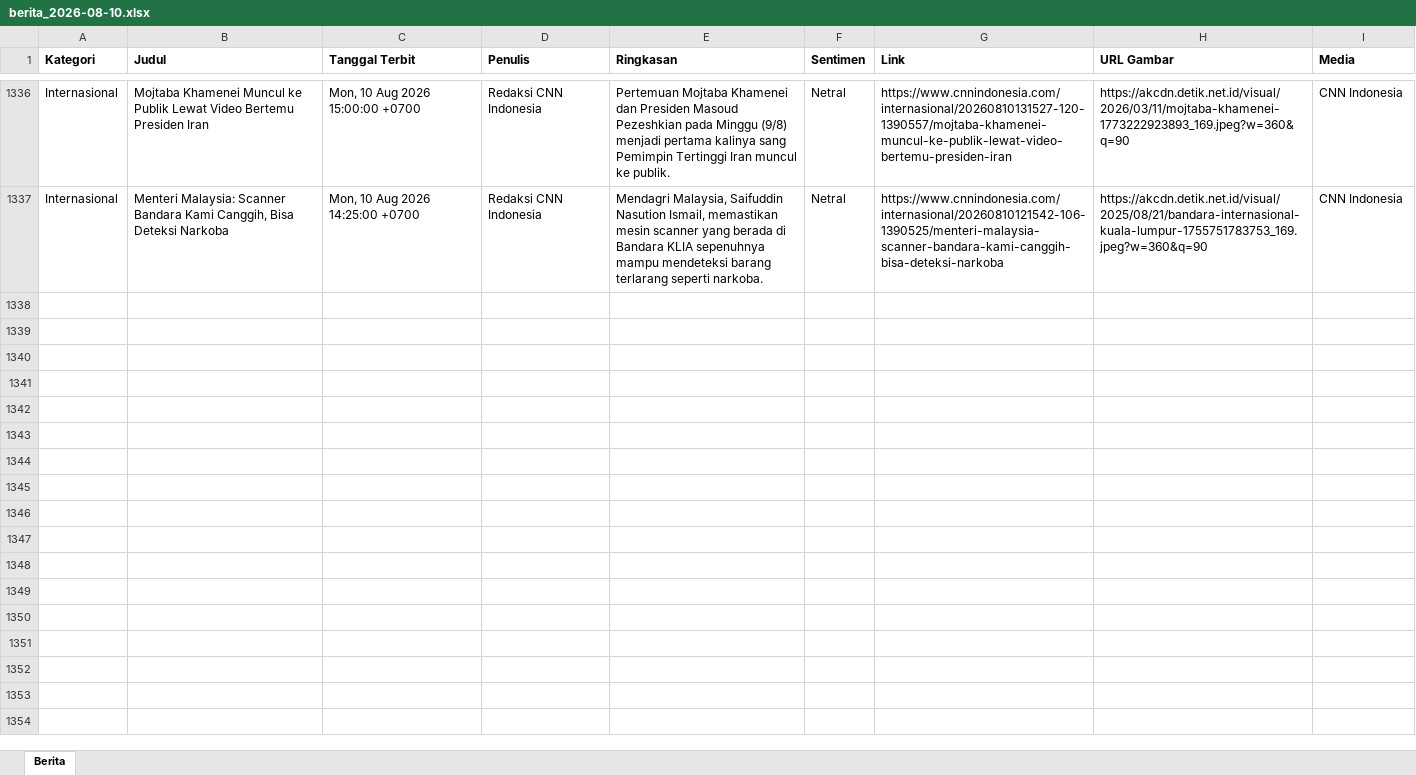
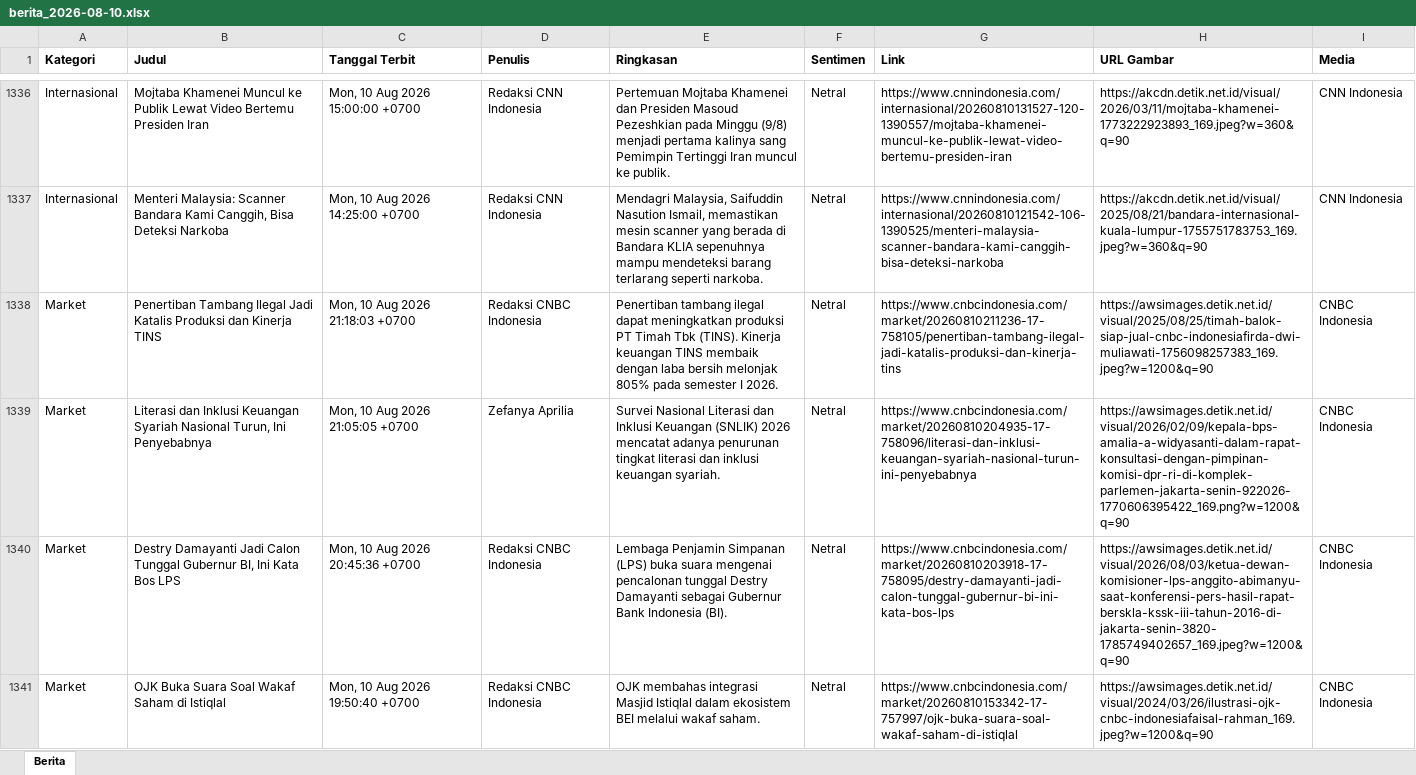
Before and after one commit to heriiskandar-pixel/scraper-berita-antara, an Excel workbook: data/berita_2026-08-10.xlsx, sheet Berita, drawn as a sheet; only a part is shown, gaps mark what is left out; values as stored, in another font and other column widths than the file's, no borders; the diff names each change by its address in the sheet, - before the commit and + after, or states it on an @@ line.

```diff
--- a/data/berita_2026-08-10.xlsx (sheet Berita)
+++ b/data/berita_2026-08-10.xlsx (sheet Berita)
+row 1338: Market | Penertiban Tambang Ilegal Jadi Katalis Produksi dan Kinerja TINS | Mon, 10 Aug 2026 21:18:03 +0700 | Redaksi CNBC Indonesia | Penertiban tambang ilegal dapat meningkatkan produksi PT Timah Tbk (TINS). Kinerja keuangan TINS membaik dengan laba bersih melonjak 805% pada semester I 2026. | Netral | https://www.cnbcindonesia.com/market/20260810211236-17-758105/penertiban-tambang-ilegal-jadi-katalis-produksi-dan-kinerja-tins | https://awsimages.detik.net.id/visual/2025/08/25/timah-balok-siap-jual-cnbc-indonesiafirda-dwi-muliawati-1756098257383_169.jpeg?w=1200&q=90 | CNBC Indonesia
+row 1339: Market | Literasi dan Inklusi Keuangan Syariah Nasional Turun, Ini Penyebabnya | Mon, 10 Aug 2026 21:05:05 +0700 | Zefanya Aprilia | Survei Nasional Literasi dan Inklusi Keuangan (SNLIK) 2026 mencatat adanya penurunan tingkat literasi dan inklusi keuangan syariah. | Netral | https://www.cnbcindonesia.com/market/20260810204935-17-758096/literasi-dan-inklusi-keuangan-syariah-nasional-turun-ini-penyebabnya | https://awsimages.detik.net.id/visual/2026/02/09/kepala-bps-amalia-a-widyasanti-dalam-rapat-konsultasi-dengan-pimpinan-komisi-dpr-ri-di-komplek-parlemen-jakarta-senin-922026-1770606395422_169.png?w=1200&q=90 | CNBC Indonesia
+row 1340: Market | Destry Damayanti Jadi Calon Tunggal Gubernur BI, Ini Kata Bos LPS | Mon, 10 Aug 2026 20:45:36 +0700 | Redaksi CNBC Indonesia | Lembaga Penjamin Simpanan (LPS) buka suara mengenai pencalonan tunggal Destry Damayanti sebagai Gubernur Bank Indonesia (BI). | Netral | https://www.cnbcindonesia.com/market/20260810203918-17-758095/destry-damayanti-jadi-calon-tunggal-gubernur-bi-ini-kata-bos-lps | https://awsimages.detik.net.id/visual/2026/08/03/ketua-dewan-komisioner-lps-anggito-abimanyu-saat-konferensi-pers-hasil-rapat-berskla-kssk-iii-tahun-2016-di-jakarta-senin-3820-1785749402657_169.jpeg?w=1200&q=90 | CNBC Indonesia
+row 1341: Market | OJK Buka Suara Soal Wakaf Saham di Istiqlal | Mon, 10 Aug 2026 19:50:40 +0700 | Redaksi CNBC Indonesia | OJK membahas integrasi Masjid Istiqlal dalam ekosistem BEI melalui wakaf saham. | Netral | https://www.cnbcindonesia.com/market/20260810153342-17-757997/ojk-buka-suara-soal-wakaf-saham-di-istiqlal | https://awsimages.detik.net.id/visual/2024/03/26/ilustrasi-ojk-cnbc-indonesiafaisal-rahman_169.jpeg?w=1200&q=90 | CNBC Indonesia
```
Also changed, not shown: data/berita_2026-08-04.xlsx, data/berita_2026-08-05.xlsx, 5 other files.
